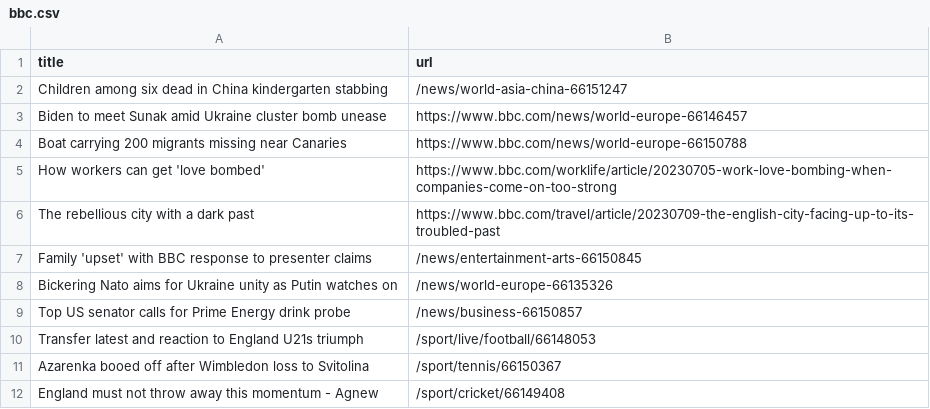
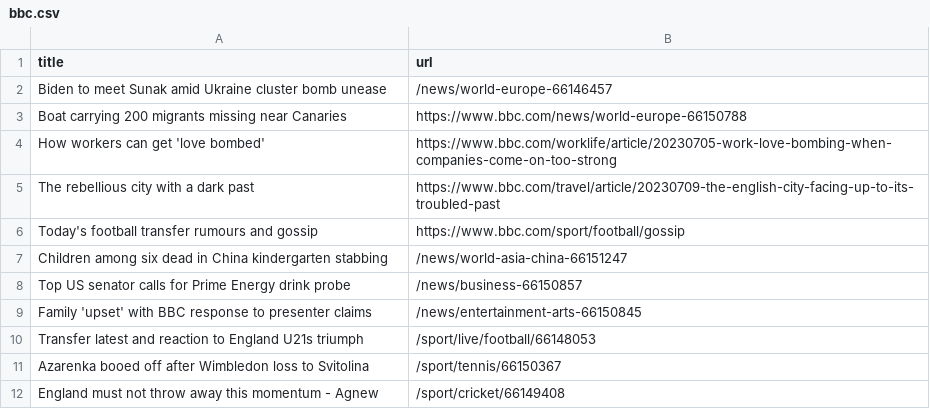
Before and after one commit to amanda-chn/automatic-scraper-bbc, a CSV file: bbc.csv, drawn as a sheet; only a part is shown.

```diff
--- a/bbc.csv
+++ b/bbc.csv
@@ -1,4 +1,3 @@
 title,url
-Children among six dead in China kindergarten stabbing,/news/world-asia-china-66151247
-Biden to meet Sunak amid Ukraine cluster bomb unease,https://www.bbc.com/news/world-europe-66146457
+Biden to meet Sunak amid Ukraine cluster bomb unease,/news/world-europe-66146457
 Boat carrying 200 migrants missing near Canaries,https://www.bbc.com/news/world-europe-66150788
@@ -6,5 +5,6 @@ How workers can get 'love bombed',https://www.bbc.com/worklife/article/20230705-
 The rebellious city with a dark past,https://www.bbc.com/travel/article/20230709-the-english-city-facing-up-to-its-troubled-past
+Today's football transfer rumours and gossip,https://www.bbc.com/sport/football/gossip
+Children among six dead in China kindergarten stabbing,/news/world-asia-china-66151247
+Top US senator calls for Prime Energy drink probe,/news/business-66150857
 Family 'upset' with BBC response to presenter claims,/news/entertainment-arts-66150845
-Bickering Nato aims for Ukraine unity as Putin watches on,/news/world-europe-66135326
-Top US senator calls for Prime Energy drink probe,/news/business-66150857
 Transfer latest and reaction to England U21s triumph,/sport/live/football/66148053
```
